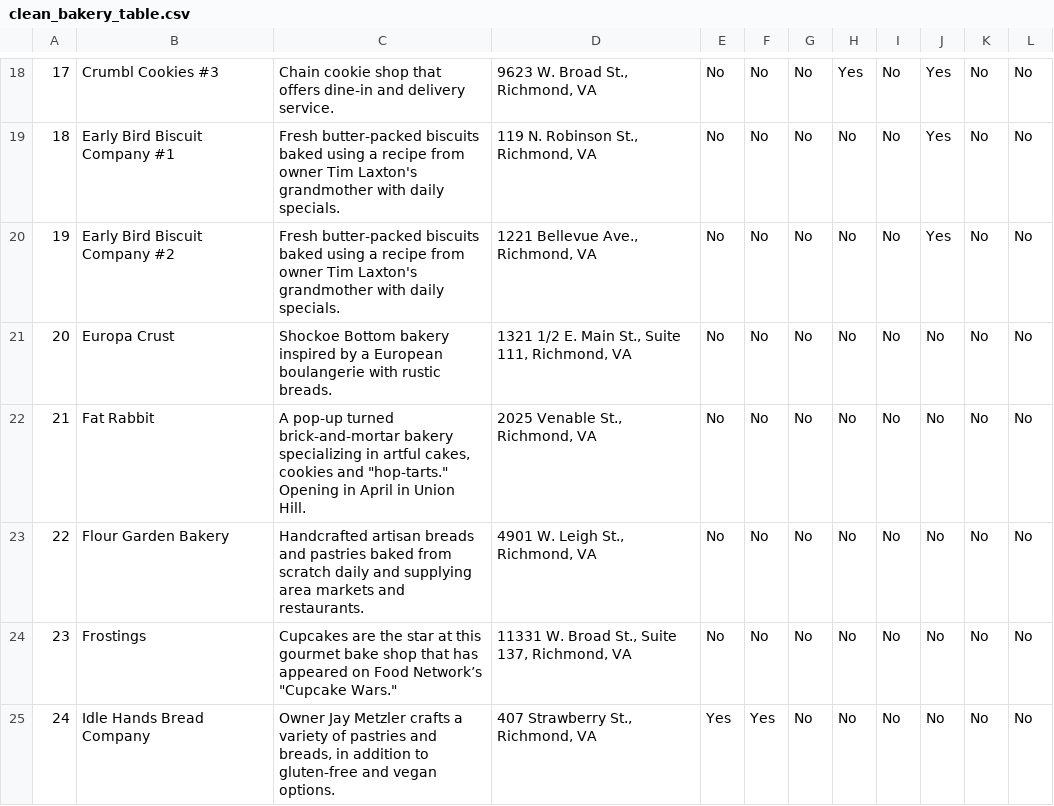
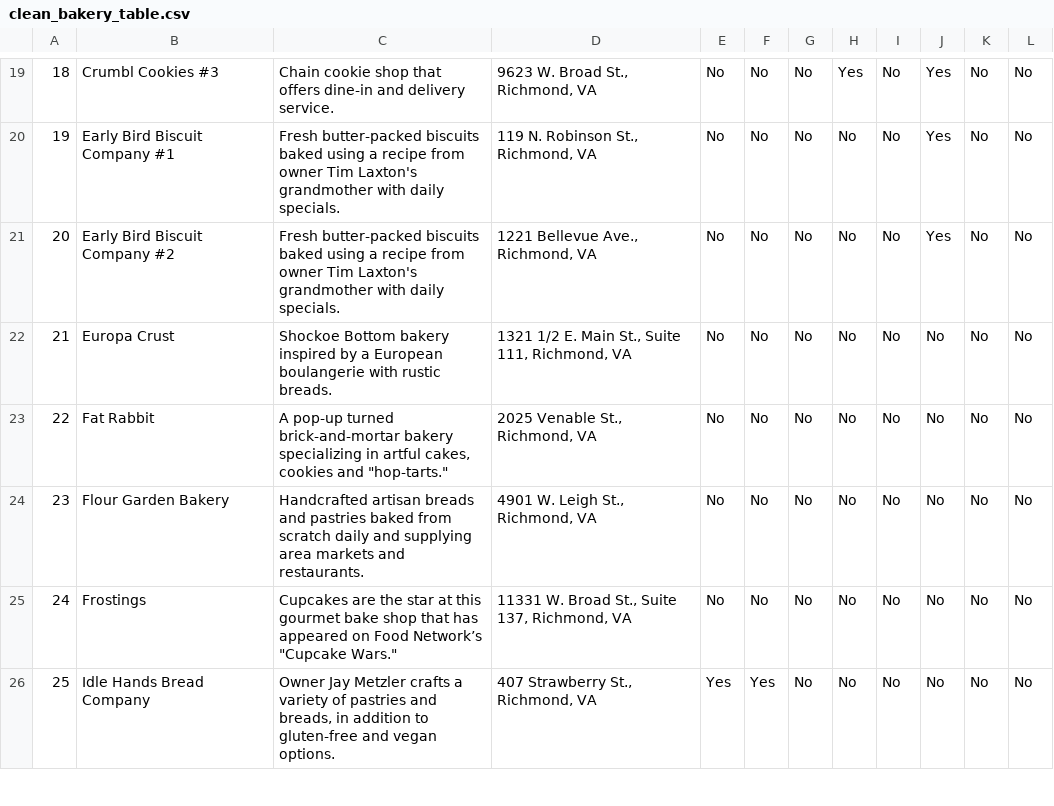
Before and after one commit to toylyol/richmond-bakeries-map, a CSV file: output/clean_bakery_table.csv, drawn as a sheet; only a part is shown, gaps mark what is left out; addresses are those after the commit; the diff covers the shown part only; the diff names each change by its address in the sheet, - before the commit and + after, or states it on an @@ line.

```diff
--- a/output/clean_bakery_table.csv
+++ b/output/clean_bakery_table.csv
@@ column A renumbered from row 13 down @@
-C23: …and "hop-tarts." Opening in April in Union Hill.
+C23: …and "hop-tarts."
```
Also changed, not shown: 1 added row and 6 edited cells elsewhere in this file, output/abbrev_bakery_data.csv, output/geocoded_bakery_table.csv, 3 other files.
